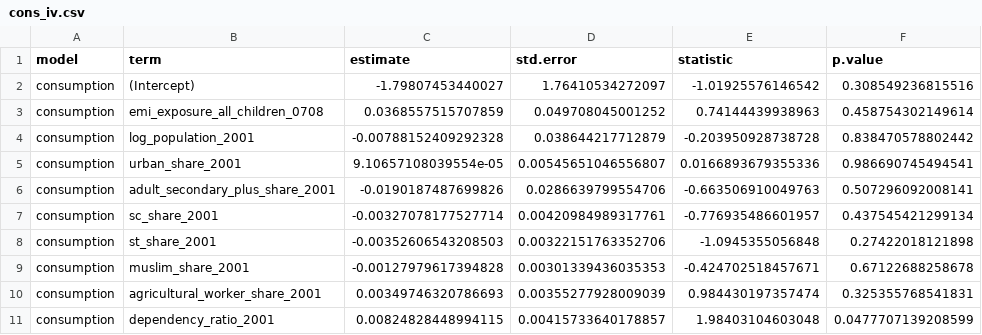
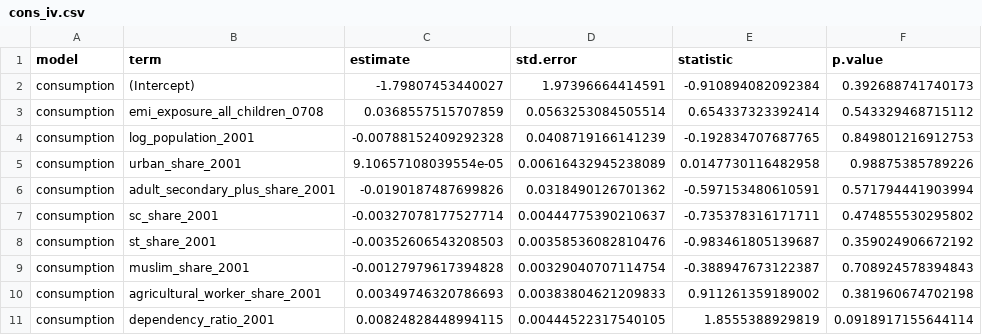
Before and after one commit to rishavbroy/emi-inequality-india, a CSV file: outputs/tables/main/cons_iv.csv, drawn as a sheet; only a part is shown; the diff covers the shown part only.

```diff
--- a/outputs/tables/main/cons_iv.csv
+++ b/outputs/tables/main/cons_iv.csv
@@ -1,11 +1,11 @@
 "model","term","estimate","std.error","statistic","p.value"
-"consumption","(Intercept)",-1.79807453440027,1.76410534272097,-1.01925576146542,0.308549236815516
-"consumption","emi_exposure_all_children_0708",0.0368557515707859,0.049708045001252,0.74144439938963,0.458754302149614
-"consumption","log_population_2001",-0.00788152409292328,0.038644217712879,-0.203950928738728,0.838470578802442
-"consumption","urban_share_2001",9.10657108039554e-05,0.00545651046556807,0.0166893679355336,0.986690745494541
-"consumption","adult_secondary_plus_share_2001",-0.0190187487699826,0.0286639799554706,-0.663506910049763,0.507296092008141
-"consumption","sc_share_2001",-0.00327078177527714,0.00420984989317761,-0.776935486601957,0.437545421299134
-"consumption","st_share_2001",-0.00352606543208503,0.00322151763352706,-1.0945355056848,0.27422018121898
-"consumption","muslim_share_2001",-0.00127979617394828,0.00301339436035353,-0.424702518457671,0.67122688258678
-"consumption","agricultural_worker_share_2001",0.00349746320786693,0.00355277928009039,0.984430197357474,0.325355768541831
-"consumption","dependency_ratio_2001",0.00824828448994115,0.00415733640178857,1.98403104603048,0.0477707139208599
+"consumption","(Intercept)",-1.79807453440027,1.97396664414591,-0.910894082092384,0.392688741740173
+"consumption","emi_exposure_all_children_0708",0.0368557515707859,0.0563253084505514,0.654337323392414,0.543329468715112
+"consumption","log_population_2001",-0.00788152409292328,0.0408719166141239,-0.192834707687765,0.849801216912753
+"consumption","urban_share_2001",9.10657108039554e-05,0.00616432945238089,0.0147730116482958,0.98875385789226
+"consumption","adult_secondary_plus_share_2001",-0.0190187487699826,0.0318490126701362,-0.597153480610591,0.571794441903994
+"consumption","sc_share_2001",-0.00327078177527714,0.00444775390210637,-0.735378316171711,0.474855530295802
+"consumption","st_share_2001",-0.00352606543208503,0.00358536082810476,-0.983461805139687,0.359024906672192
+"consumption","muslim_share_2001",-0.00127979617394828,0.00329040707114754,-0.388947673122387,0.708924578394843
+"consumption","agricultural_worker_share_2001",0.00349746320786693,0.00383804621209833,0.911261359189002,0.381960674702198
+"consumption","dependency_ratio_2001",0.00824828448994115,0.00444522317540105,1.8555388929819,0.0918917155644114
```
Also changed, not shown: 108 edited cells elsewhere in this file, outputs/tables/main/first_stage.csv, outputs/tables/main/fs_cons.csv, 38 other files.
